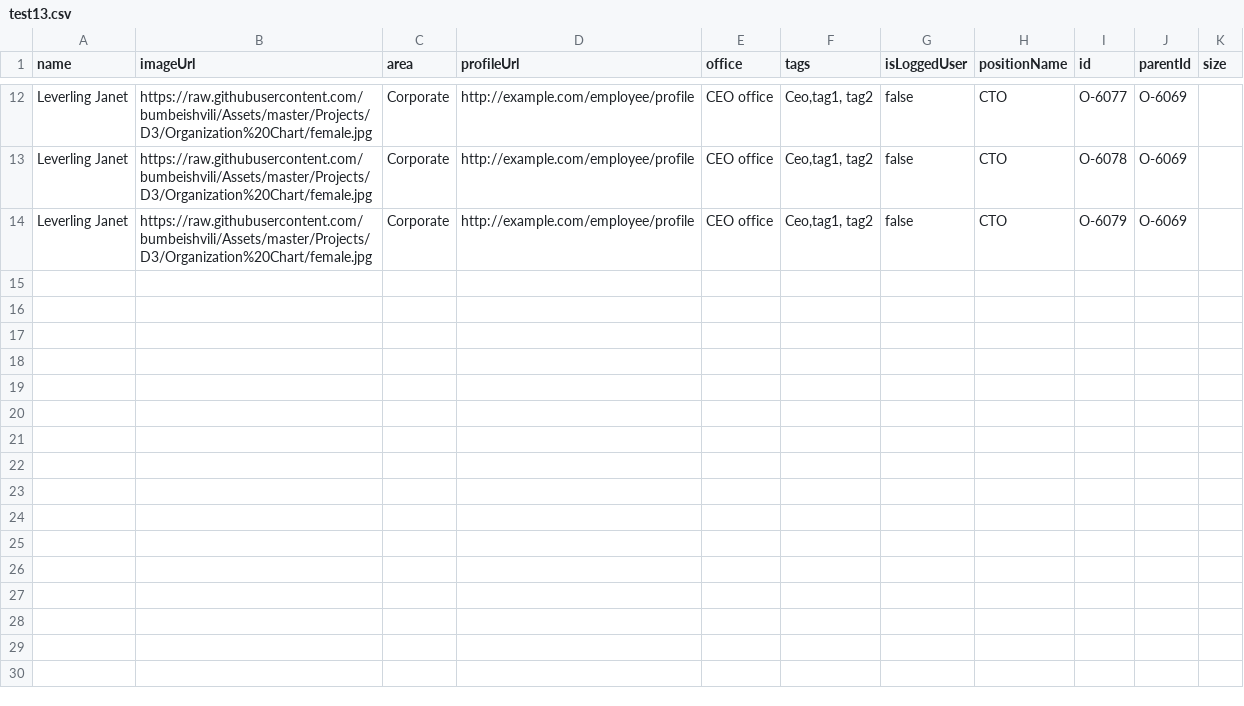
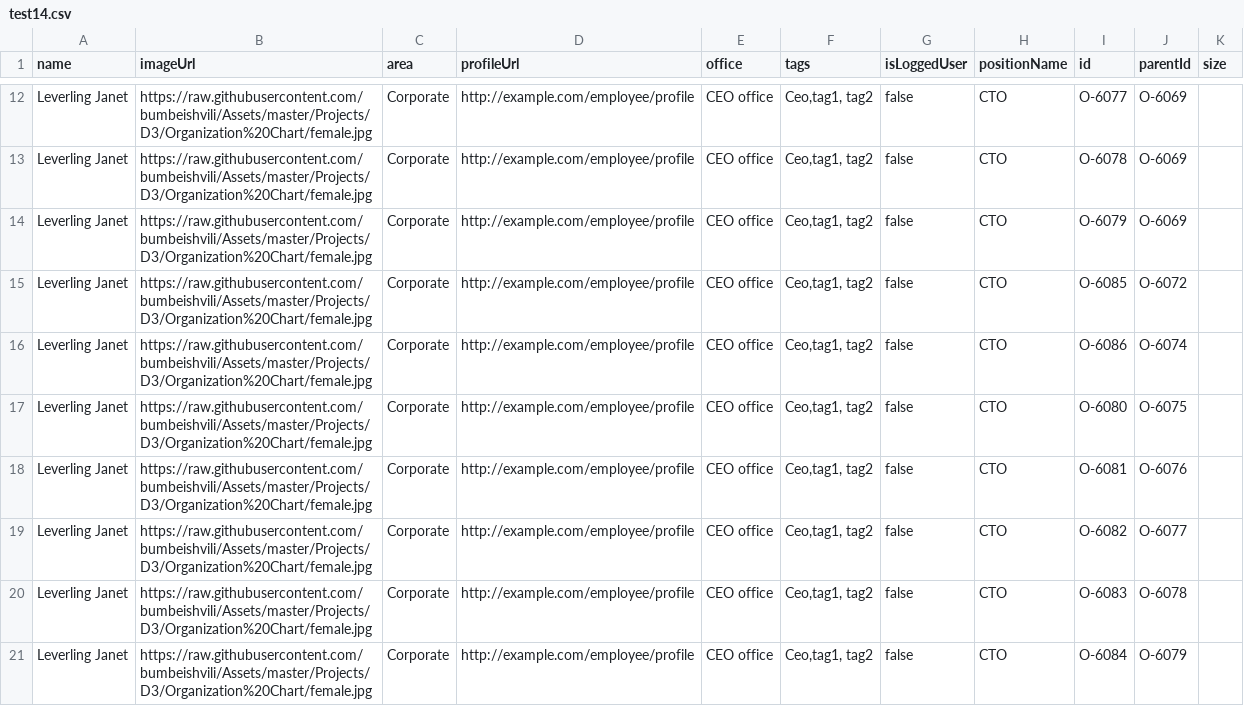
Before and after one commit to znzn2013/test, a CSV file: test14.csv (was test13.csv), drawn as a sheet; only a part is shown, gaps mark what is left out.

Commit message:
Update and rename test13.csv to test14.csv

```diff
--- a/test13.csv
+++ b/test14.csv
@@ -14 +14,8 @@ Leverling Janet,https://raw.githubusercontent.com/bumbeishvili/Assets/master/Pro
 Leverling Janet,https://raw.githubusercontent.com/bumbeishvili/Assets/master/Projects/D3/Organization%20Chart/female.jpg,Corporate,http://example.com/employee/profile,CEO office,"Ceo,tag1, tag2",false,CTO ,O-6079,O-6069,
+Leverling Janet,https://raw.githubusercontent.com/bumbeishvili/Assets/master/Projects/D3/Organization%20Chart/female.jpg,Corporate,http://example.com/employee/profile,CEO office,"Ceo,tag1, tag2",false,CTO ,O-6085,O-6072,
+Leverling Janet,https://raw.githubusercontent.com/bumbeishvili/Assets/master/Projects/D3/Organization%20Chart/female.jpg,Corporate,http://example.com/employee/profile,CEO office,"Ceo,tag1, tag2",false,CTO ,O-6086,O-6074,
+Leverling Janet,https://raw.githubusercontent.com/bumbeishvili/Assets/master/Projects/D3/Organization%20Chart/female.jpg,Corporate,http://example.com/employee/profile,CEO office,"Ceo,tag1, tag2",false,CTO ,O-6080,O-6075,
+Leverling Janet,https://raw.githubusercontent.com/bumbeishvili/Assets/master/Projects/D3/Organization%20Chart/female.jpg,Corporate,http://example.com/employee/profile,CEO office,"Ceo,tag1, tag2",false,CTO ,O-6081,O-6076,
+Leverling Janet,https://raw.githubusercontent.com/bumbeishvili/Assets/master/Projects/D3/Organization%20Chart/female.jpg,Corporate,http://example.com/employee/profile,CEO office,"Ceo,tag1, tag2",false,CTO ,O-6082,O-6077,
+Leverling Janet,https://raw.githubusercontent.com/bumbeishvili/Assets/master/Projects/D3/Organization%20Chart/female.jpg,Corporate,http://example.com/employee/profile,CEO office,"Ceo,tag1, tag2",false,CTO ,O-6083,O-6078,
+Leverling Janet,https://raw.githubusercontent.com/bumbeishvili/Assets/master/Projects/D3/Organization%20Chart/female.jpg,Corporate,http://example.com/employee/profile,CEO office,"Ceo,tag1, tag2",false,CTO ,O-6084,O-6079,
```
